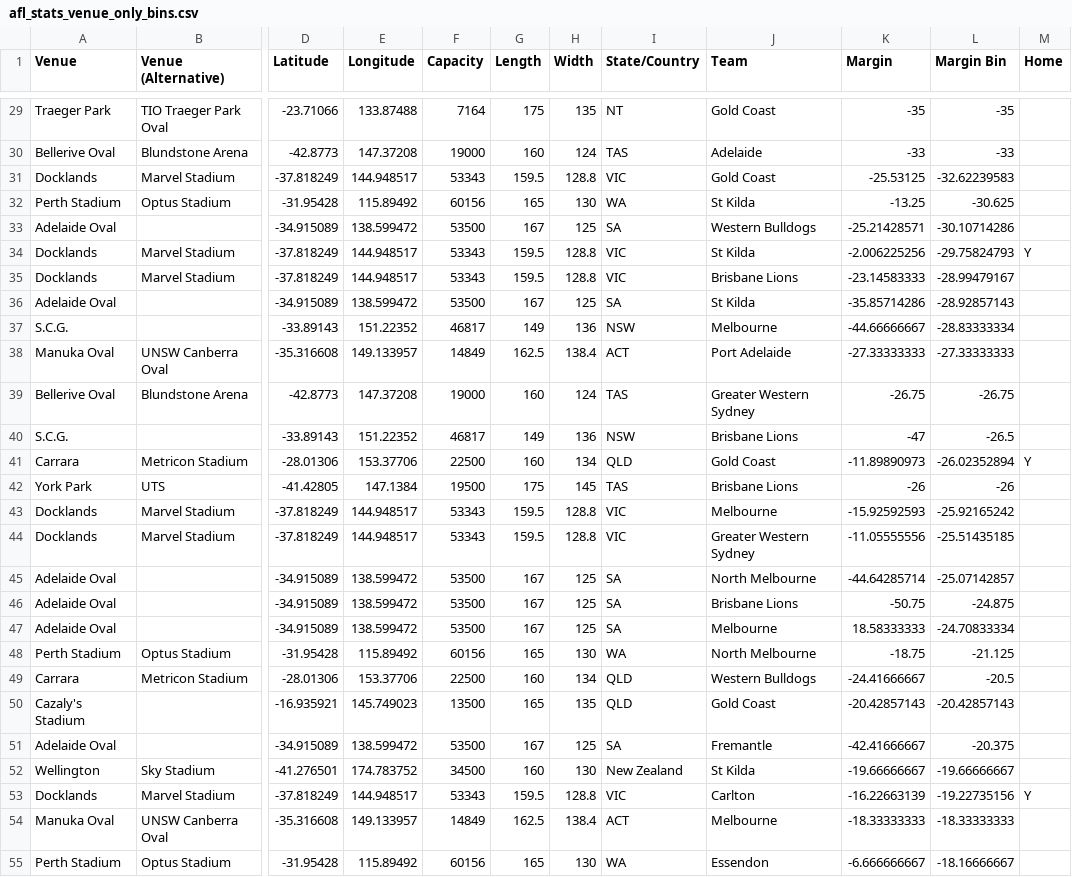
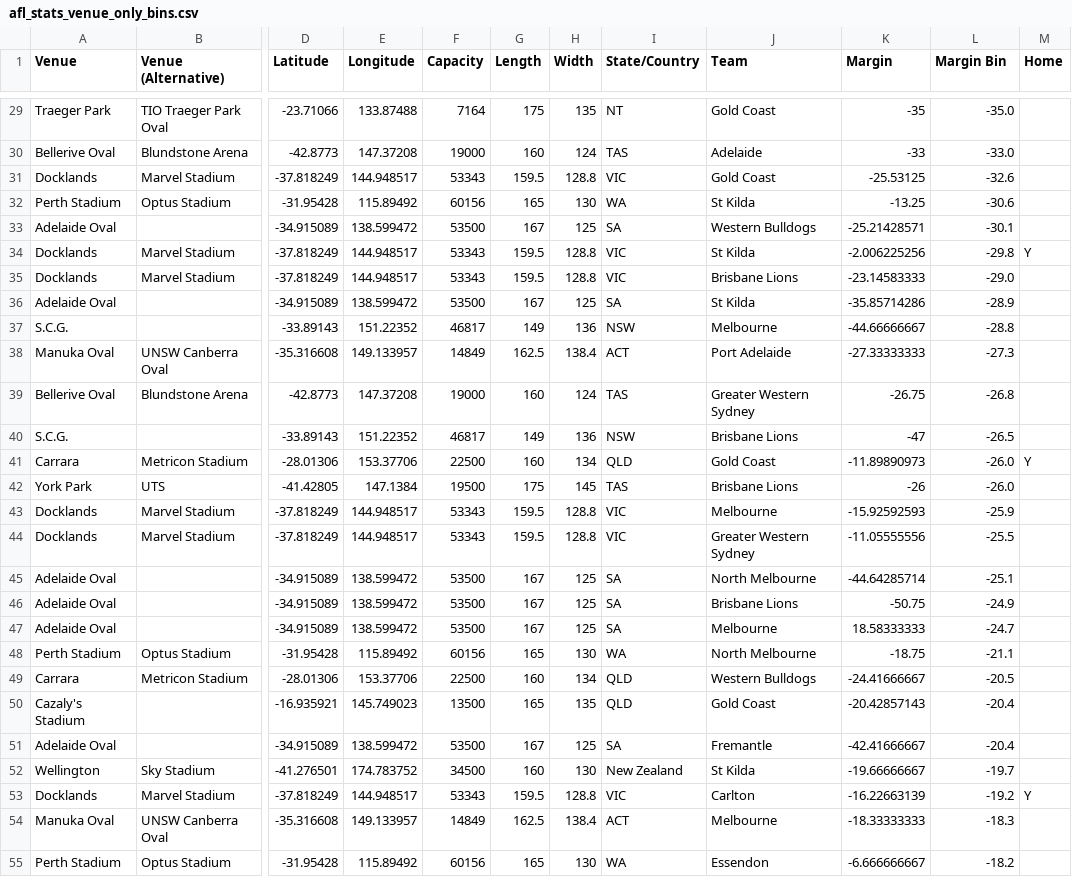
Before and after one commit to sam-callaghan/Data-Visualisation-2, a CSV file: data/afl_stats_venue_only_bins.csv, drawn as a sheet; only a part is shown, gaps mark what is left out; the diff covers the shown part only; the diff names each change by its address in the sheet, - before the commit and + after, or states it on an @@ line.

```diff
--- a/data/afl_stats_venue_only_bins.csv
+++ b/data/afl_stats_venue_only_bins.csv
-L29 (Margin Bin): -35
+L29 (Margin Bin): -35.0
-L30 (Margin Bin): -33
+L30 (Margin Bin): -33.0
-L31 (Margin Bin): -32.62239583
+L31 (Margin Bin): -32.6
-L32 (Margin Bin): -30.625
+L32 (Margin Bin): -30.6
-L33 (Margin Bin): -30.10714286
+L33 (Margin Bin): -30.1
-L34 (Margin Bin): -29.75824793
+L34 (Margin Bin): -29.8
-L35 (Margin Bin): -28.99479167
+L35 (Margin Bin): -29.0
-L36 (Margin Bin): -28.92857143
+L36 (Margin Bin): -28.9
-L37 (Margin Bin): -28.83333334
+L37 (Margin Bin): -28.8
-L38 (Margin Bin): -27.33333333
+L38 (Margin Bin): -27.3
-L39 (Margin Bin): -26.75
+L39 (Margin Bin): -26.8
-L41 (Margin Bin): -26.02352894
+L41 (Margin Bin): -26.0
-L42 (Margin Bin): -26
+L42 (Margin Bin): -26.0
-L43 (Margin Bin): -25.92165242
+L43 (Margin Bin): -25.9
-L44 (Margin Bin): -25.51435185
+L44 (Margin Bin): -25.5
-L45 (Margin Bin): -25.07142857
+L45 (Margin Bin): -25.1
-L46 (Margin Bin): -24.875
+L46 (Margin Bin): -24.9
-L47 (Margin Bin): -24.70833334
+L47 (Margin Bin): -24.7
-L48 (Margin Bin): -21.125
+L48 (Margin Bin): -21.1
-L50 (Margin Bin): -20.42857143
+L50 (Margin Bin): -20.4
-L51 (Margin Bin): -20.375
+L51 (Margin Bin): -20.4
-L52 (Margin Bin): -19.66666667
+L52 (Margin Bin): -19.7
-L53 (Margin Bin): -19.22735156
+L53 (Margin Bin): -19.2
-L54 (Margin Bin): -18.33333333
+L54 (Margin Bin): -18.3
-L55 (Margin Bin): -18.16666667
+L55 (Margin Bin): -18.2
```
Also changed, not shown: 118 edited cells elsewhere in this file, data/afl_stats_venue_only.csv.
